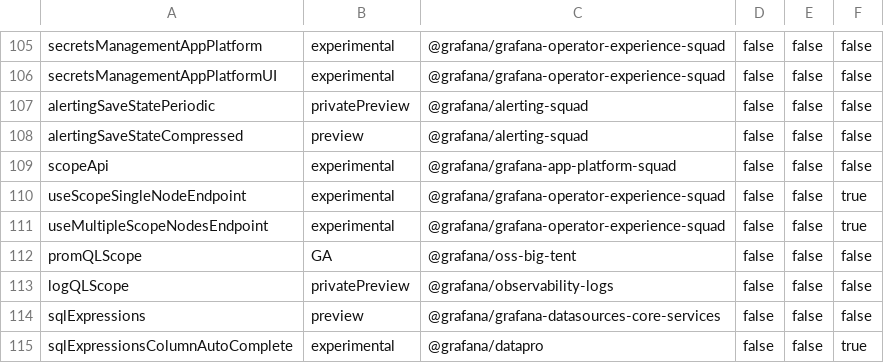
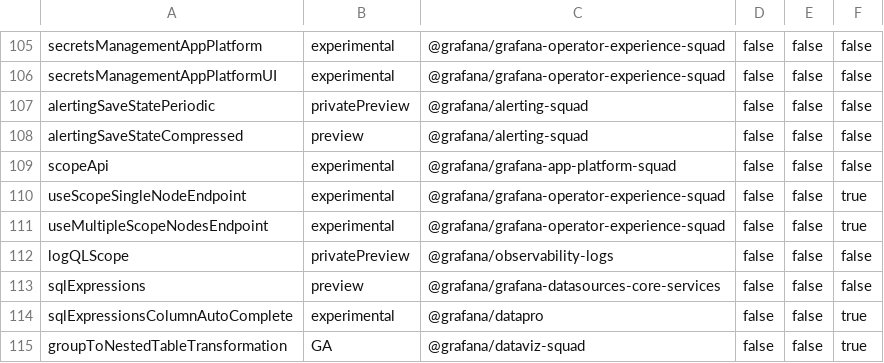
Before and after one commit to openai-oss-forks/grafana-experiments, a CSV file: pkg/services/featuremgmt/toggles_gen.csv, drawn as a sheet; only a part is shown, gaps mark what is left out; the shorter side is filled out with more unchanged rows.

Commit message:
Scopes: Remove promql rewrite feature toggle (#112035)
Signed-off-by: bergquist <carl.bergquist@gmail.com>
Co-authored-by: Tobias Skarhed <tobias.skarhed@gmail.com>

```diff
--- a/pkg/services/featuremgmt/toggles_gen.csv
+++ b/pkg/services/featuremgmt/toggles_gen.csv
@@ -111,3 +111,2 @@ useScopeSingleNodeEndpoint,experimental,@grafana/grafana-operator-experience-squ
 useMultipleScopeNodesEndpoint,experimental,@grafana/grafana-operator-experience-squad,false,false,true
-promQLScope,GA,@grafana/oss-big-tent,false,false,false
 logQLScope,privatePreview,@grafana/observability-logs,false,false,false
```
Also changed, not shown: 9 other files.
